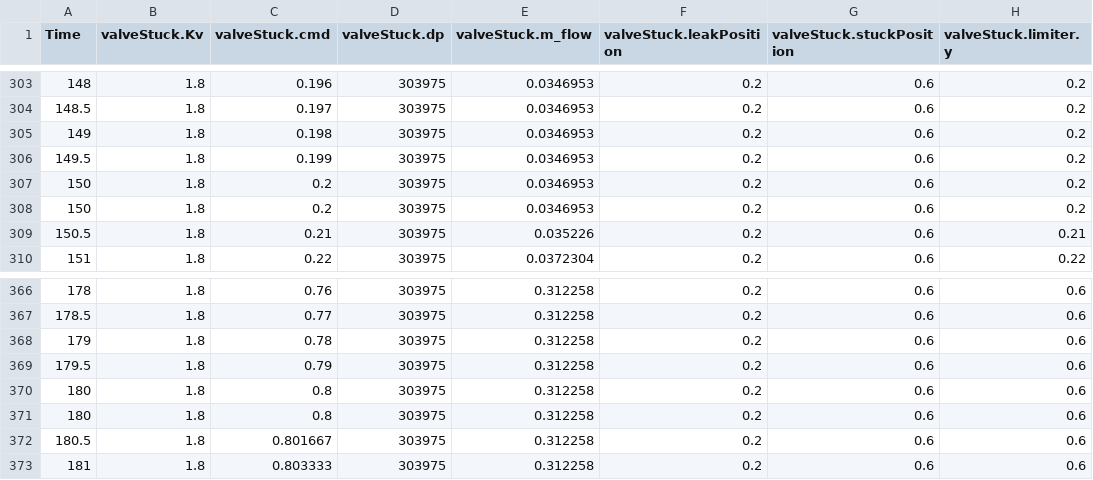
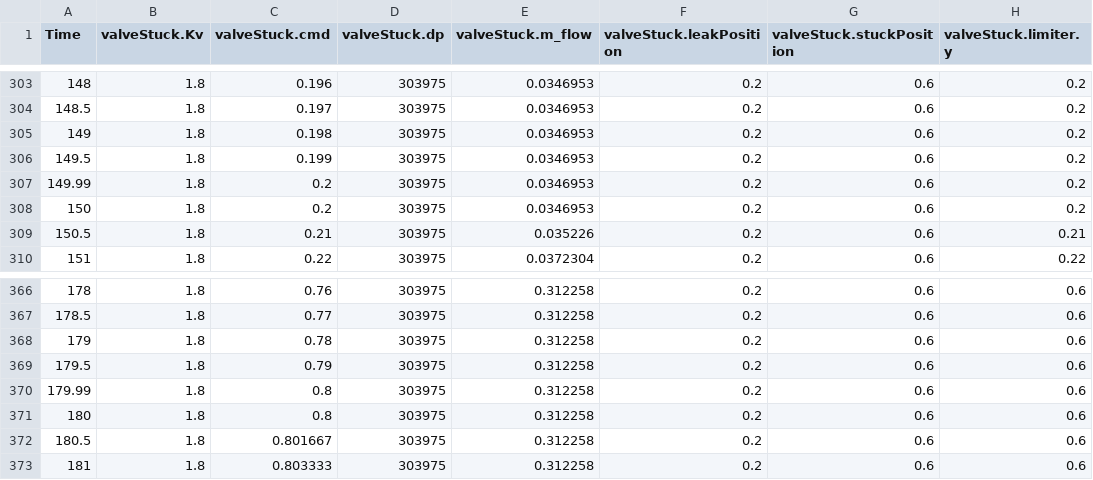
Before and after one commit to lbl-srg/EstimationPy, a CSV file: UKFpython/modelica/FmuExamples/Resources/data/SimulationData_StuckValve.csv, drawn as a sheet; only a part is shown, gaps mark what is left out; the diff covers the shown part only.

```diff
--- a/UKFpython/modelica/FmuExamples/Resources/data/SimulationData_StuckValve.csv
+++ b/UKFpython/modelica/FmuExamples/Resources/data/SimulationData_StuckValve.csv
@@ -306,3 +306,3 @@ Time,valveStuck.Kv,valveStuck.cmd,valveStuck.dp,valveStuck.m_flow,valveStuck.lea
 149.5,1.8,0.199,303975,0.0346953,0.2,0.6,0.2
-150,1.8,0.2,303975,0.0346953,0.2,0.6,0.2
+149.99,1.8,0.2,303975,0.0346953,0.2,0.6,0.2
 150,1.8,0.2,303975,0.0346953,0.2,0.6,0.2
@@ -369,3 +369,3 @@ Time,valveStuck.Kv,valveStuck.cmd,valveStuck.dp,valveStuck.m_flow,valveStuck.lea
 179.5,1.8,0.79,303975,0.312258,0.2,0.6,0.6
-180,1.8,0.8,303975,0.312258,0.2,0.6,0.6
+179.99,1.8,0.8,303975,0.312258,0.2,0.6,0.6
 180,1.8,0.8,303975,0.312258,0.2,0.6,0.6
```
Also changed, not shown: 1 added row, 1 removed row and 5 edited cells elsewhere in this file, 11 other files.
